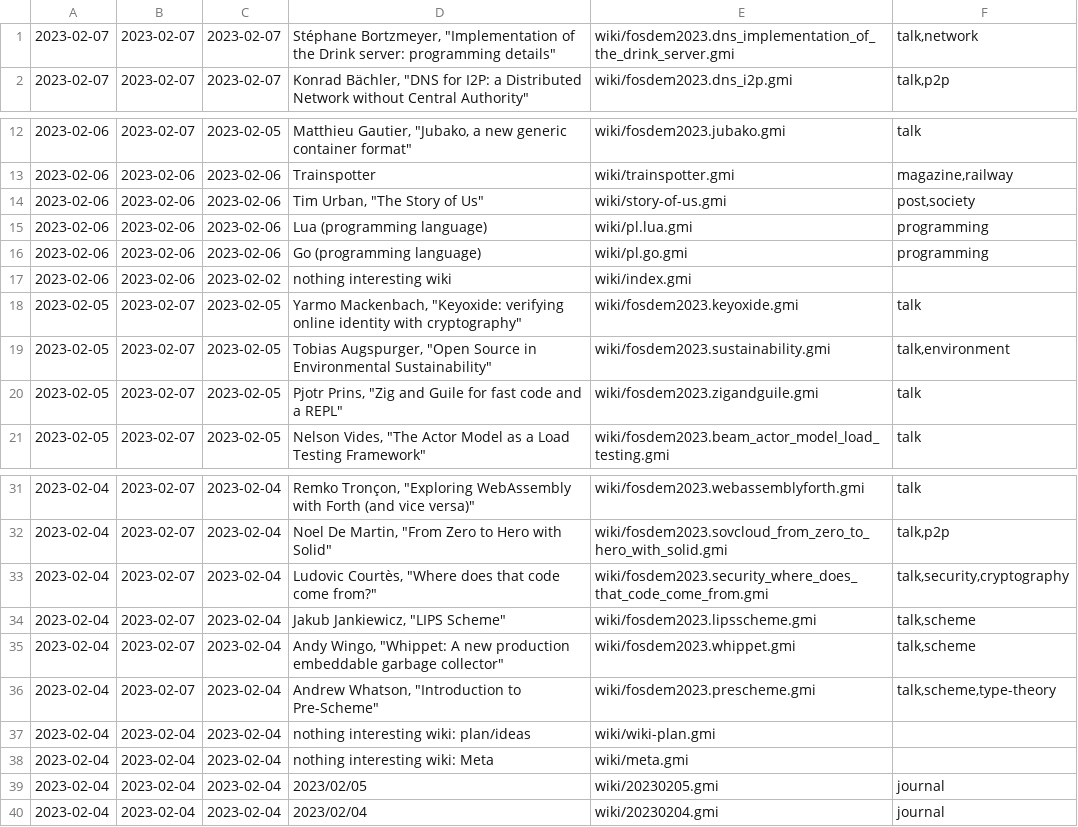
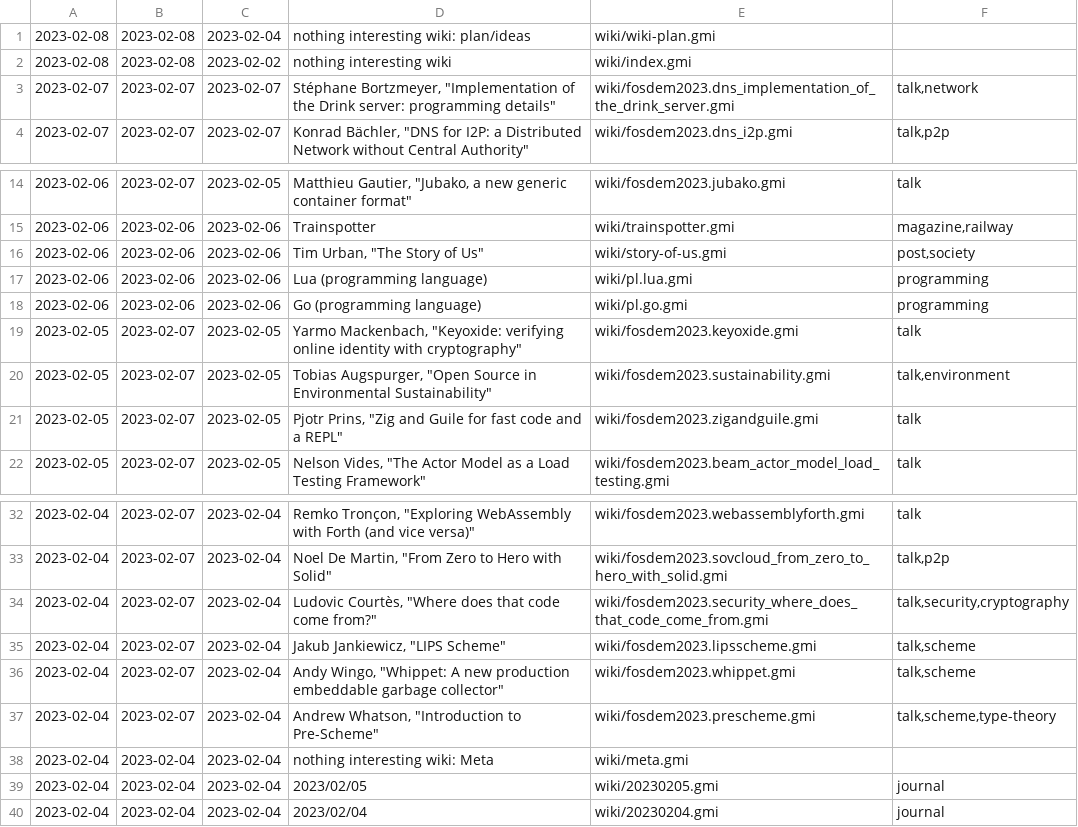
Before and after one commit to siiky/siiky.github.io, a TSV file: wiki-meta.tsv, drawn as a sheet; only a part is shown, gaps mark what is left out; removed rows and columns are numbered as before the commit, all else as after; the diff names each change by its address in the sheet, - before the commit and + after, or states it on an @@ line.

Commit message:
Fix wiki HTML conversion & link to tags pages

```diff
--- a/wiki-meta.tsv
+++ b/wiki-meta.tsv
+row 1: 2023-02-08 | 2023-02-08 | 2023-02-04 | nothing interesting wiki: plan/ideas | wiki/wiki-plan.gmi
+row 2: 2023-02-08 | 2023-02-08 | 2023-02-02 | nothing interesting wiki | wiki/index.gmi
-row 17: 2023-02-06 | 2023-02-06 | 2023-02-02 | nothing interesting wiki | wiki/index.gmi
-row 37: 2023-02-04 | 2023-02-04 | 2023-02-04 | nothing interesting wiki: plan/ideas | wiki/wiki-plan.gmi
```
Also changed, not shown: 38 other files.
